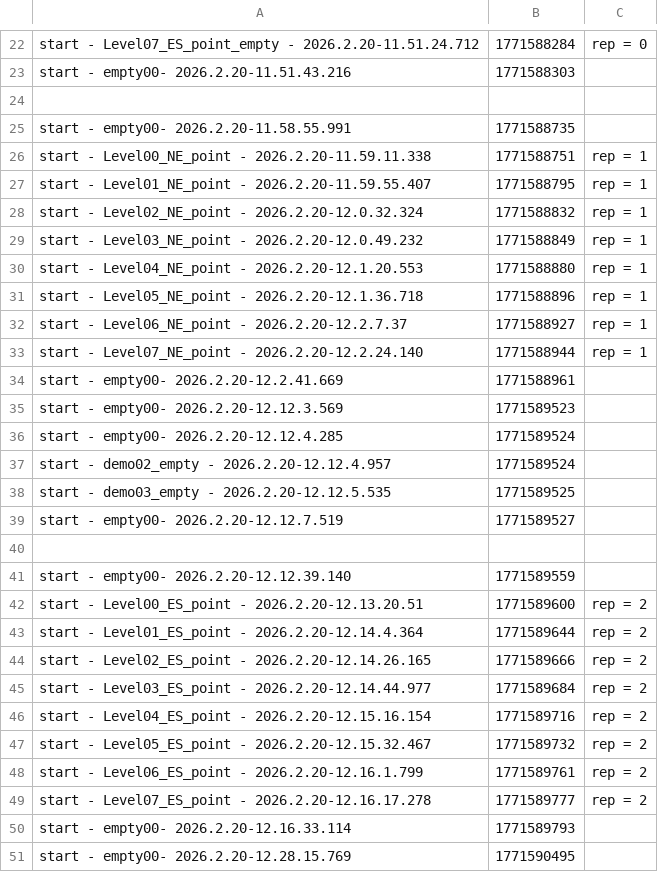
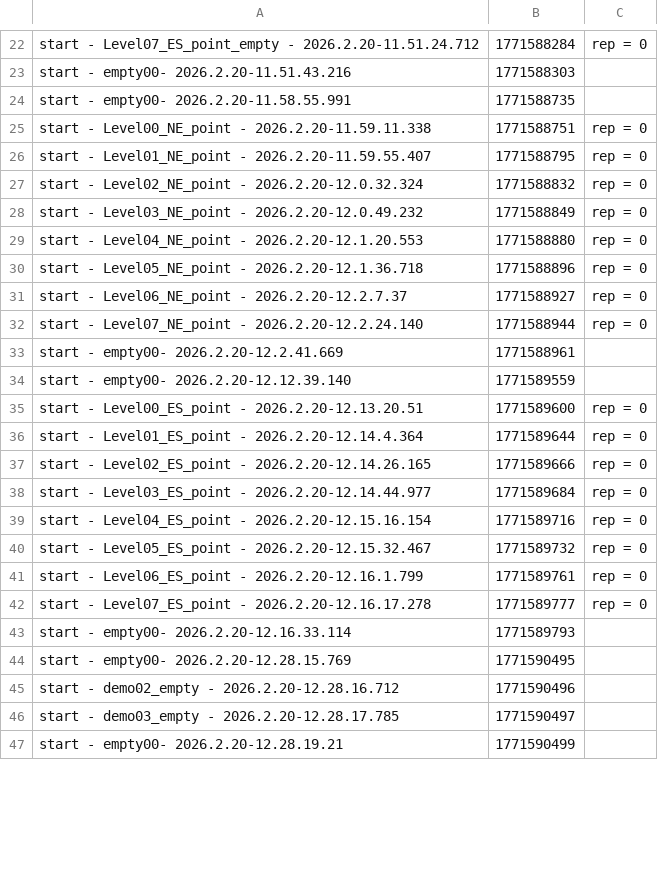
Before and after one commit to Gabfuwak/stress-analysis, a CSV file: data/69905/69905_input.csv, drawn as a sheet; only a part is shown, gaps mark what is left out; the shorter side is filled out with more unchanged rows; the diff covers the shown part only.

```diff
--- a/data/69905/69905_input.csv
+++ b/data/69905/69905_input.csv
@@ -23,28 +23,21 @@ start - Level07_ES_point_empty -  2026.2.20-11.51.24.712 ; 1771588284 ; rep = 0
 start - empty00-  2026.2.20-11.51.43.216; 1771588303;
-
 start - empty00-  2026.2.20-11.58.55.991; 1771588735;
-start - Level00_NE_point -  2026.2.20-11.59.11.338 ; 1771588751 ; rep = 1 ;
-start - Level01_NE_point -  2026.2.20-11.59.55.407 ; 1771588795 ; rep = 1 ;
-start - Level02_NE_point -  2026.2.20-12.0.32.324 ; 1771588832 ; rep = 1 ;
-start - Level03_NE_point -  2026.2.20-12.0.49.232 ; 1771588849 ; rep = 1 ;
-start - Level04_NE_point -  2026.2.20-12.1.20.553 ; 1771588880 ; rep = 1 ;
-start - Level05_NE_point -  2026.2.20-12.1.36.718 ; 1771588896 ; rep = 1 ;
-start - Level06_NE_point -  2026.2.20-12.2.7.37 ; 1771588927 ; rep = 1 ;
-start - Level07_NE_point -  2026.2.20-12.2.24.140 ; 1771588944 ; rep = 1 ;
+start - Level00_NE_point -  2026.2.20-11.59.11.338 ; 1771588751 ; rep = 0 ;
+start - Level01_NE_point -  2026.2.20-11.59.55.407 ; 1771588795 ; rep = 0 ;
+start - Level02_NE_point -  2026.2.20-12.0.32.324 ; 1771588832 ; rep = 0 ;
+start - Level03_NE_point -  2026.2.20-12.0.49.232 ; 1771588849 ; rep = 0 ;
+start - Level04_NE_point -  2026.2.20-12.1.20.553 ; 1771588880 ; rep = 0 ;
+start - Level05_NE_point -  2026.2.20-12.1.36.718 ; 1771588896 ; rep = 0 ;
+start - Level06_NE_point -  2026.2.20-12.2.7.37 ; 1771588927 ; rep = 0 ;
+start - Level07_NE_point -  2026.2.20-12.2.24.140 ; 1771588944 ; rep = 0 ;
 start - empty00-  2026.2.20-12.2.41.669; 1771588961;
-start - empty00-  2026.2.20-12.12.3.569; 1771589523;
-start - empty00-  2026.2.20-12.12.4.285; 1771589524;
-start - demo02_empty -  2026.2.20-12.12.4.957 ; 1771589524 ;
-start - demo03_empty -  2026.2.20-12.12.5.535 ; 1771589525 ;
-start - empty00-  2026.2.20-12.12.7.519; 1771589527;
-
 start - empty00-  2026.2.20-12.12.39.140; 1771589559;
-start - Level00_ES_point -  2026.2.20-12.13.20.51 ; 1771589600 ; rep = 2 ;
-start - Level01_ES_point -  2026.2.20-12.14.4.364 ; 1771589644 ; rep = 2 ;
-start - Level02_ES_point -  2026.2.20-12.14.26.165 ; 1771589666 ; rep = 2 ;
-start - Level03_ES_point -  2026.2.20-12.14.44.977 ; 1771589684 ; rep = 2 ;
-start - Level04_ES_point -  2026.2.20-12.15.16.154 ; 1771589716 ; rep = 2 ;
-start - Level05_ES_point -  2026.2.20-12.15.32.467 ; 1771589732 ; rep = 2 ;
-start - Level06_ES_point -  2026.2.20-12.16.1.799 ; 1771589761 ; rep = 2 ;
-start - Level07_ES_point -  2026.2.20-12.16.17.278 ; 1771589777 ; rep = 2 ;
+start - Level00_ES_point -  2026.2.20-12.13.20.51 ; 1771589600 ; rep = 0 ;
+start - Level01_ES_point -  2026.2.20-12.14.4.364 ; 1771589644 ; rep = 0 ;
+start - Level02_ES_point -  2026.2.20-12.14.26.165 ; 1771589666 ; rep = 0 ;
+start - Level03_ES_point -  2026.2.20-12.14.44.977 ; 1771589684 ; rep = 0 ;
+start - Level04_ES_point -  2026.2.20-12.15.16.154 ; 1771589716 ; rep = 0 ;
+start - Level05_ES_point -  2026.2.20-12.15.32.467 ; 1771589732 ; rep = 0 ;
+start - Level06_ES_point -  2026.2.20-12.16.1.799 ; 1771589761 ; rep = 0 ;
+start - Level07_ES_point -  2026.2.20-12.16.17.278 ; 1771589777 ; rep = 0 ;
 start - empty00-  2026.2.20-12.16.33.114; 1771589793;
```
Also changed, not shown: 32 edited cells elsewhere in this file, data/57261/57261_input.csv, data/59688/59688_input.csv, 24 other files.
